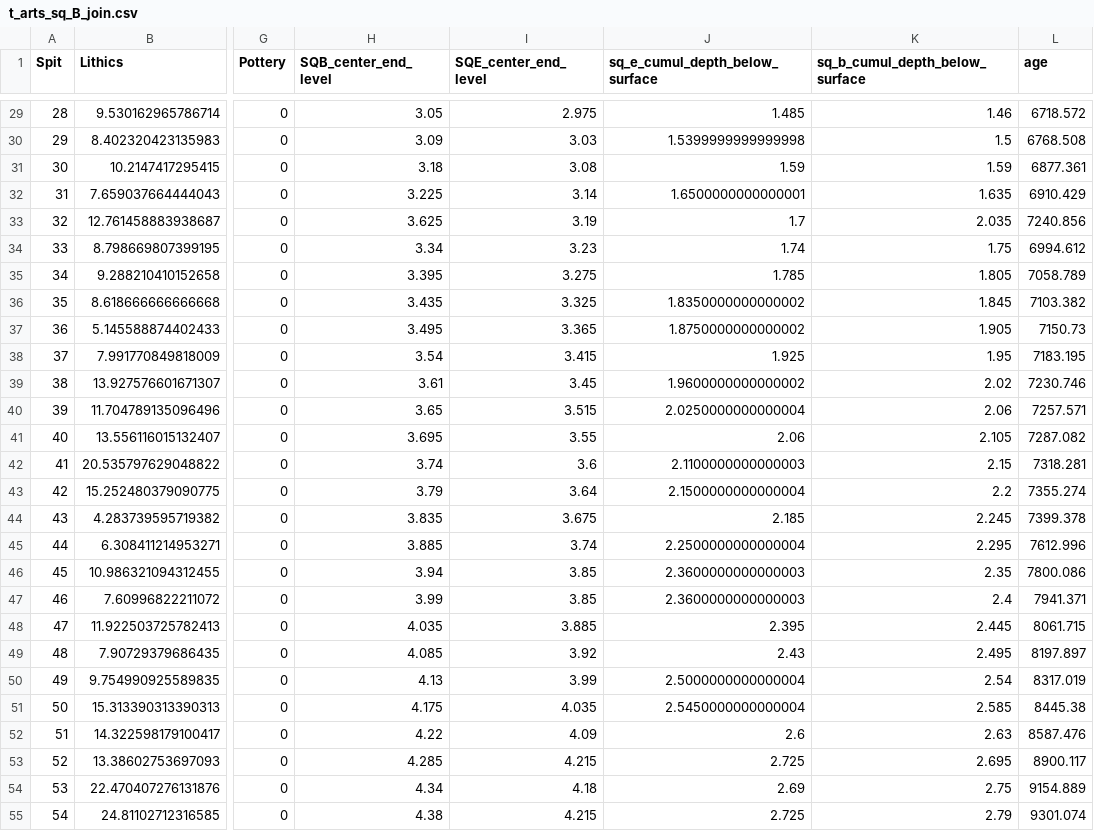
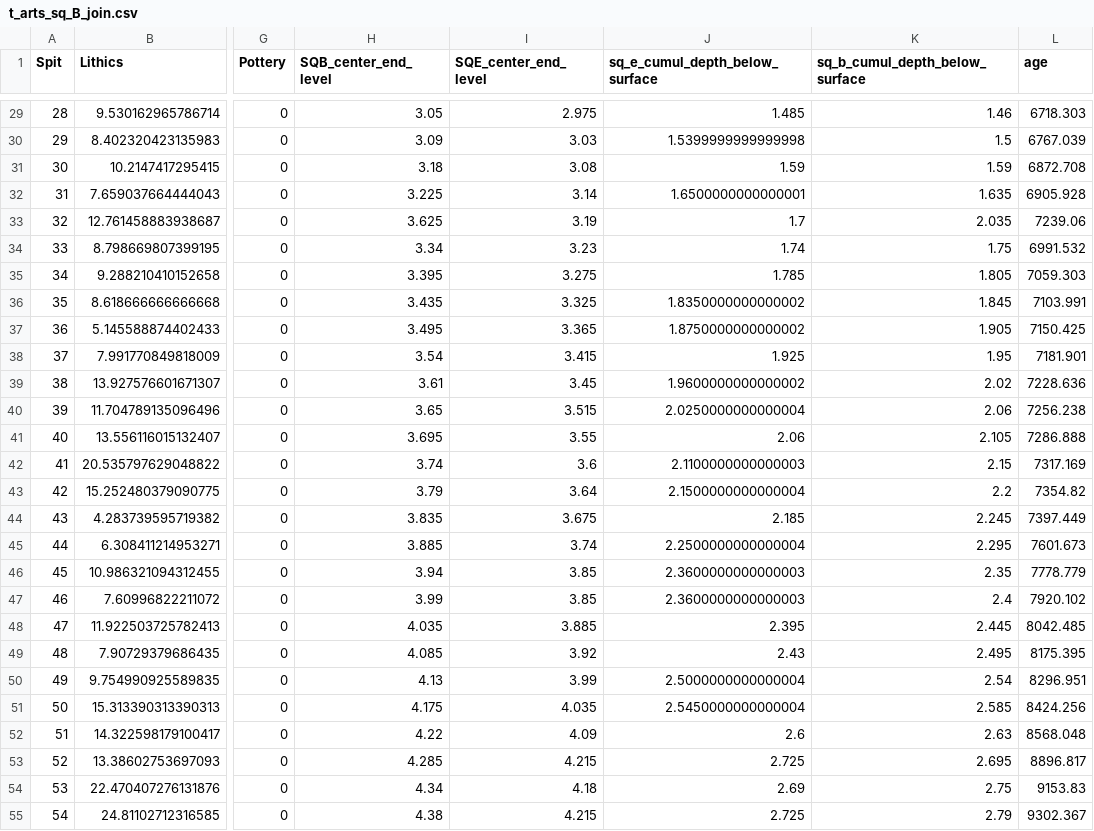
Before and after one commit to benmarwick/talimbuelithics, a CSV file: data/data-aqy.2019.134/data/t_arts_sq_B_join.csv, drawn as a sheet; only a part is shown, gaps mark what is left out; the diff covers the shown part only; the diff names each change by its address in the sheet, - before the commit and + after, or states it on an @@ line.

```diff
--- a/data/data-aqy.2019.134/data/t_arts_sq_B_join.csv
+++ b/data/data-aqy.2019.134/data/t_arts_sq_B_join.csv
-L29 (age): 6718.572
+L29 (age): 6718.303
-L30 (age): 6768.508
+L30 (age): 6767.039
-L31 (age): 6877.361
+L31 (age): 6872.708
-L32 (age): 6910.429
+L32 (age): 6905.928
-L33 (age): 7240.856
+L33 (age): 7239.06
-L34 (age): 6994.612
+L34 (age): 6991.532
-L35 (age): 7058.789
+L35 (age): 7059.303
-L36 (age): 7103.382
+L36 (age): 7103.991
-L37 (age): 7150.73
+L37 (age): 7150.425
-L38 (age): 7183.195
+L38 (age): 7181.901
-L39 (age): 7230.746
+L39 (age): 7228.636
-L40 (age): 7257.571
+L40 (age): 7256.238
-L41 (age): 7287.082
+L41 (age): 7286.888
-L42 (age): 7318.281
+L42 (age): 7317.169
-L43 (age): 7355.274
+L43 (age): 7354.82
-L44 (age): 7399.378
+L44 (age): 7397.449
-L45 (age): 7612.996
+L45 (age): 7601.673
-L46 (age): 7800.086
+L46 (age): 7778.779
-L47 (age): 7941.371
+L47 (age): 7920.102
-L48 (age): 8061.715
+L48 (age): 8042.485
-L49 (age): 8197.897
+L49 (age): 8175.395
-L50 (age): 8317.019
+L50 (age): 8296.951
-L51 (age): 8445.38
+L51 (age): 8424.256
-L52 (age): 8587.476
+L52 (age): 8568.048
-L53 (age): 8900.117
+L53 (age): 8896.817
-L54 (age): 9154.889
+L54 (age): 9153.83
-L55 (age): 9301.074
+L55 (age): 9302.367
```
Also changed, not shown: 50 edited cells elsewhere in this file, 1 other file.
